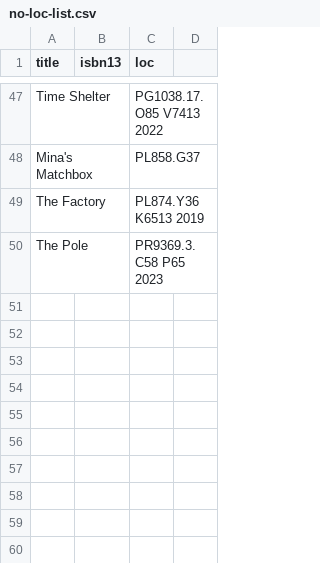
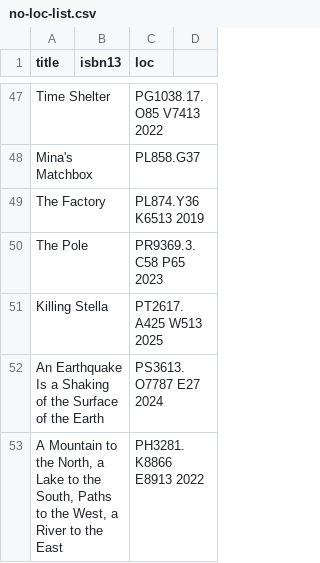
Before and after one commit to sepans/sepans-dashboards, a CSV file: src/data/no-loc-list.csv, drawn as a sheet; only a part is shown, gaps mark what is left out; the diff names each change by its address in the sheet, - before the commit and + after, or states it on an @@ line.

```diff
--- a/src/data/no-loc-list.csv
+++ b/src/data/no-loc-list.csv
+row 51: Killing Stella |  | PT2617.A425 W513 2025
+row 52: An Earthquake Is a Shaking of the Surface of the Earth |  | PS3613.O7787 E27 2024
+row 53: A Mountain to the North, a Lake to the South, Paths to the West, a River to the East |  | PH3281.K8866 E8913 2022
```
Also changed, not shown: src/data/goodreads-scrape.csv.
